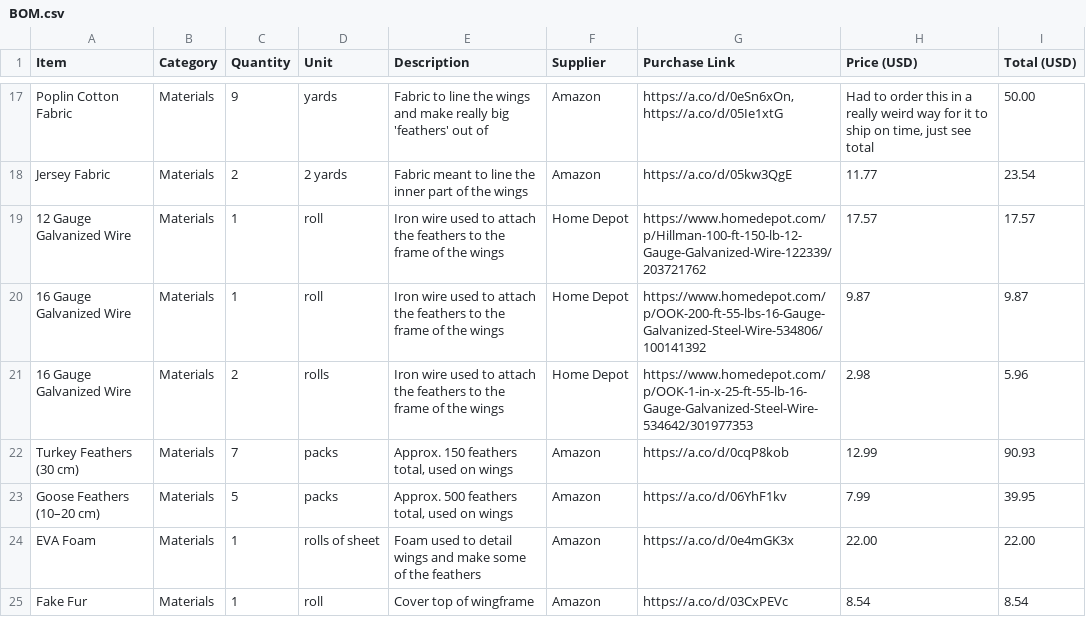
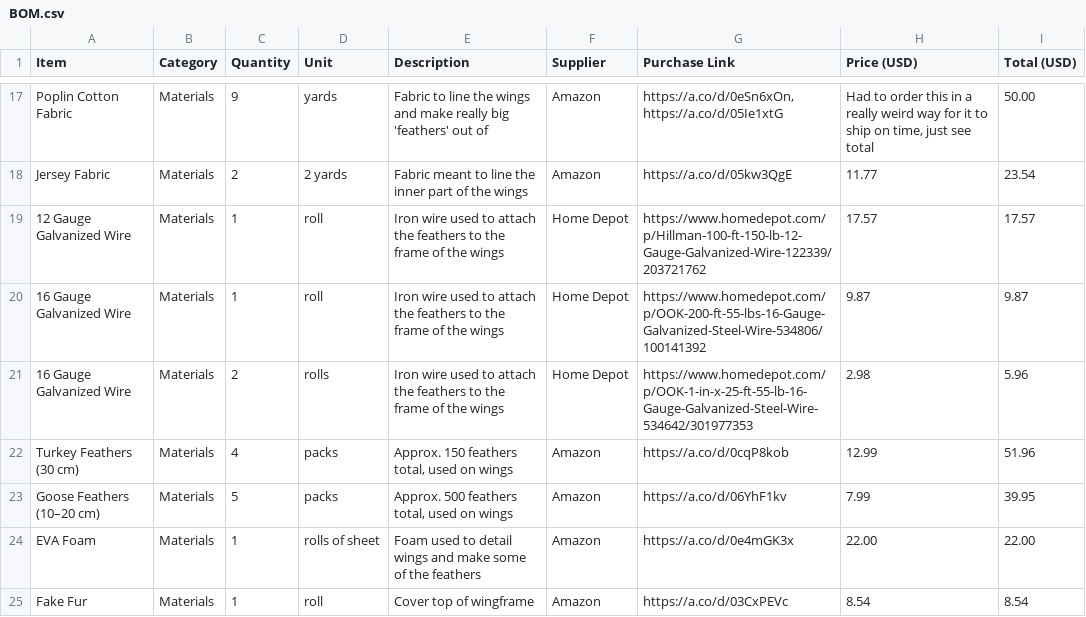
Before and after one commit to evezuu/Mechanical-Wings, a CSV file: BOM.csv, drawn as a sheet; only a part is shown, gaps mark what is left out.

Commit message:
Update BOM.csv

```diff
--- a/BOM.csv
+++ b/BOM.csv
@@ -21,3 +21,3 @@ Item,Category,Quantity,Unit,Description,Supplier,Purchase Link,Price (USD), Tota
 "16 Gauge Galvanized Wire","Materials",2,"rolls","Iron wire used to attach the feathers to the frame of the wings","Home Depot","https://www.homedepot.com/p/OOK-1-in-x-25-ft-55-lb-16-Gauge-Galvanized-Steel-Wire-534642/301977353","2.98", "5.96"
-"Turkey Feathers (30 cm)","Materials",7,"packs","Approx. 150 feathers total, used on wings","Amazon","https://a.co/d/0cqP8kob","12.99", "90.93"
+"Turkey Feathers (30 cm)","Materials",4,"packs","Approx. 150 feathers total, used on wings","Amazon","https://a.co/d/0cqP8kob","12.99", "51.96"
 "Goose Feathers (10–20 cm)","Materials",5,"packs","Approx. 500 feathers total, used on wings","Amazon","https://a.co/d/06YhF1kv","7.99", "39.95"
```
